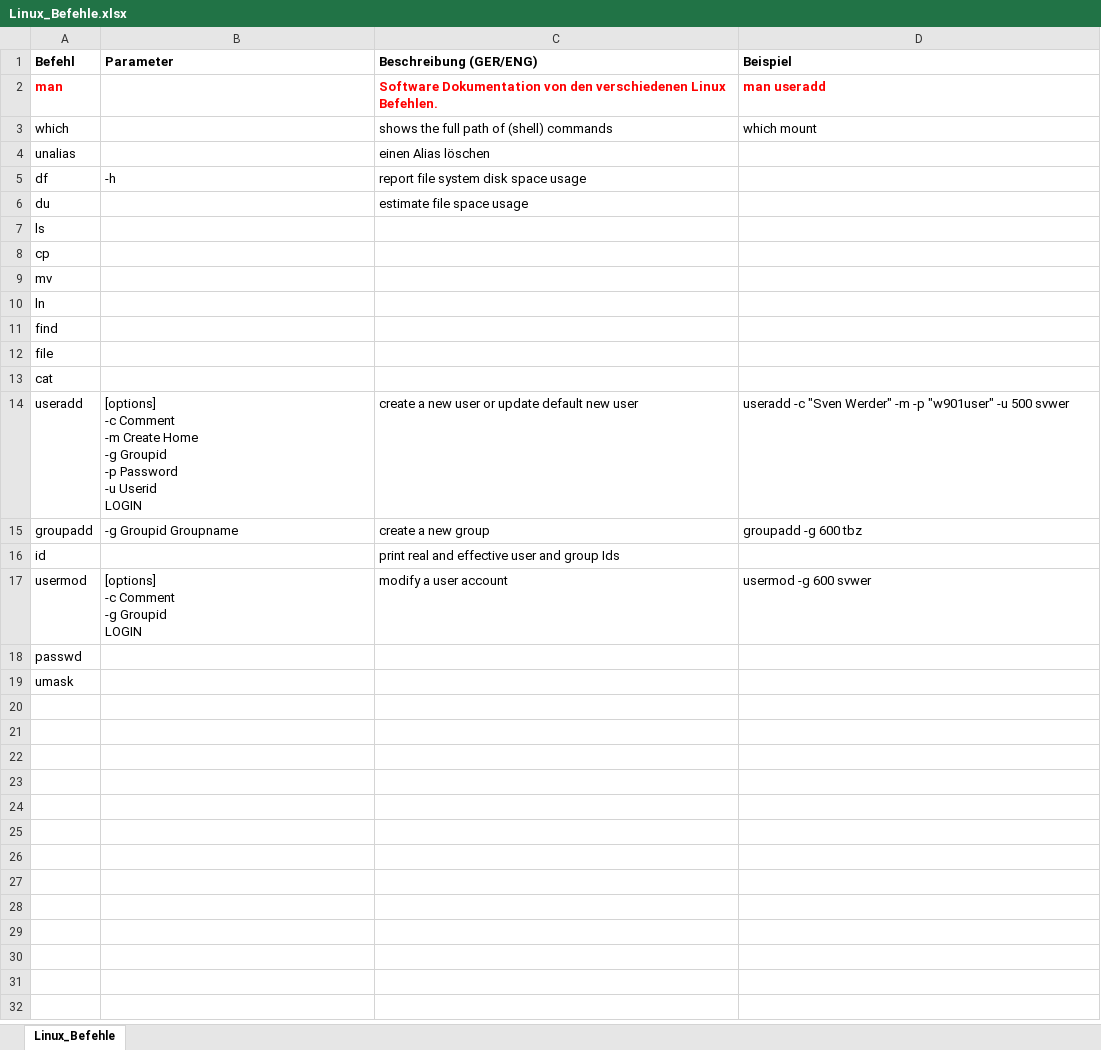
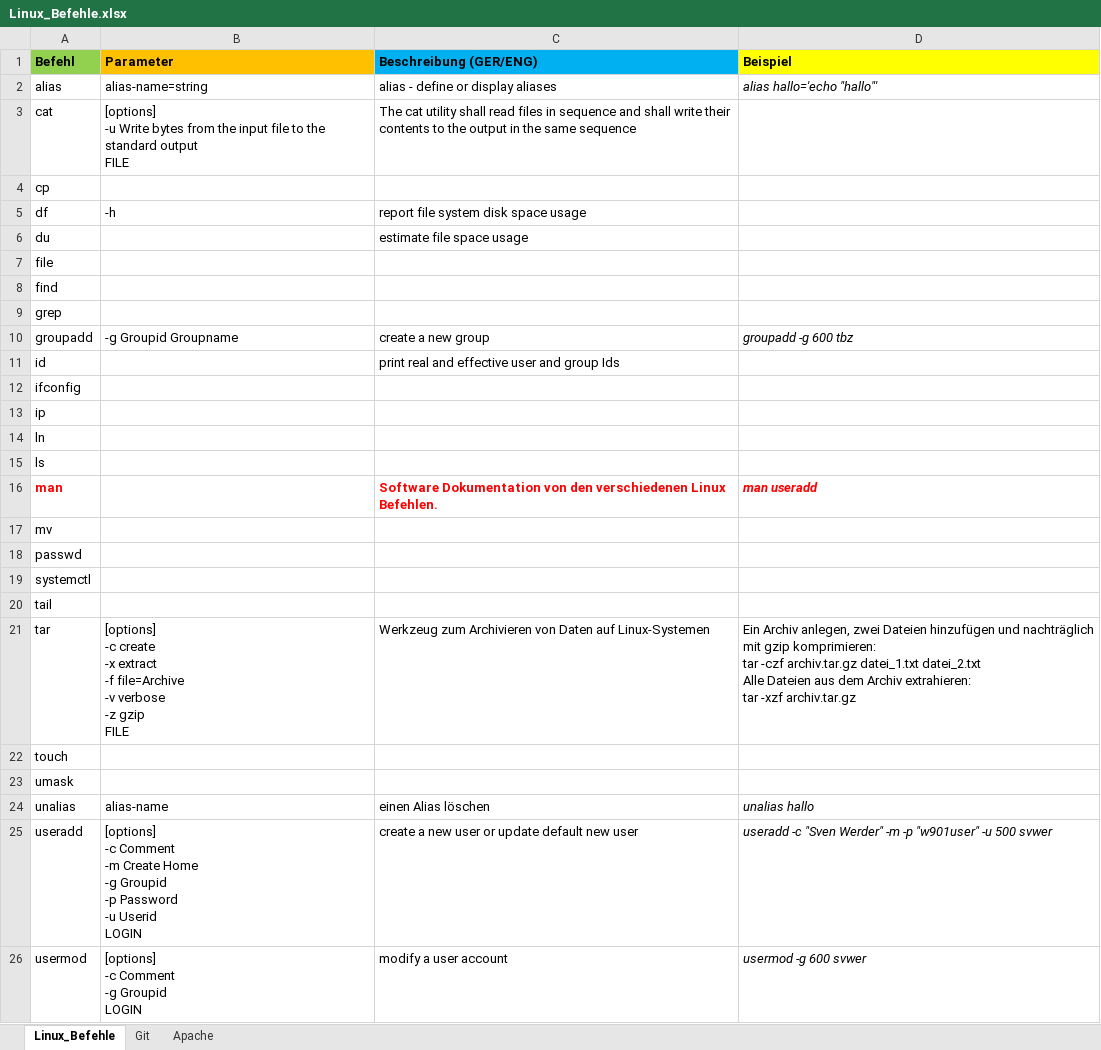
Before and after one commit to xxSvenxx/Linux, an Excel workbook: Linux_Befehle.xlsx, sheet Linux_Befehle, drawn as a sheet; only a part is shown; values as stored, in another font and other column widths than the file's, no borders; removed rows and columns are numbered as before the commit, all else as after; ↵ is a line break in a cell; the diff names each change by its address in the sheet, - before the commit and + after, or states it on an @@ line.

Commit message:
Neue Befehle

```diff
--- a/Linux_Befehle.xlsx (sheet Linux_Befehle)
+++ b/Linux_Befehle.xlsx (sheet Linux_Befehle)
+sheet tab: Git
+sheet tab: Apache
-A1 fill: none
+A1 fill: #92D050
-B1 fill: none
+B1 fill: #FFC000
-C1 fill: none
+C1 fill: #00B0F0
-D1 fill: none
+D1 fill: #FFFF00
@@ row 3 moved to row 27: which @@
-row 4: unalias |  | einen Alias löschen
+row 2: alias | alias-name=string | alias - define or display aliases | alias hallo='echo "hallo"'
+row 3: cat | [options] ↵ -u Write bytes from the input file to the standard output ↵ FILE | The cat utility shall read files in sequence and shall write their contents to the output in the same sequence
@@ row 8 moved to row 4: cp @@
+row 7: file
-A9 (Befehl): file
+A9 (Befehl): grep
-row 13: cat
-D10 italic: off
+D10 italic: on
+row 12: ifconfig
+row 13: ip
@@ row 10 moved to row 14: ln @@
@@ row 7 moved to row 15: ls @@
@@ row 2 moved to row 16: man @@
@@ row 9 moved to row 17: mv @@
+row 19: systemctl
+row 20: tail
+row 21: tar | [options] ↵ -c create ↵ -x extract ↵ -f file=Archive ↵ -v verbose ↵ -z gzip ↵ FILE | Werkzeug zum Archivieren von Daten auf Linux-Systemen | Ein Archiv anlegen, zwei Dateien hinzufügen und nachträglich mit gzip komprimieren: ↵ tar -czf archiv.tar.gz datei_1.txt datei_2.txt ↵ Alle Dateien aus dem Archiv extrahieren: ↵ tar -xzf archiv.tar.gz
+row 22: touch
@@ row 19 moved to row 23: umask @@
+row 24: unalias | alias-name | einen Alias löschen | unalias hallo
@@ row 14 moved to row 25: useradd @@
-D26 italic: off
+D26 italic: on
```
